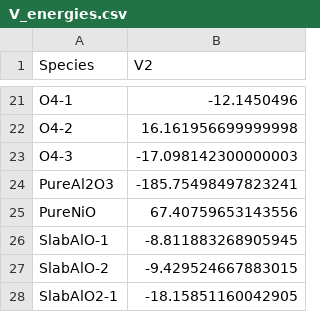
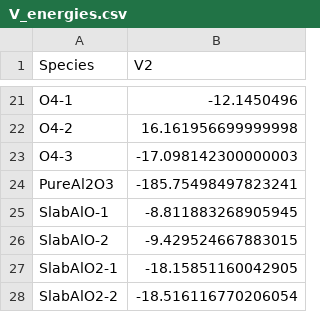
Before and after one commit to hmacdope/NiAlO_EDIP_fitting_DFT, a CSV file: output/V_energies.csv, drawn as a sheet; only a part is shown, gaps mark what is left out; the shorter side is filled out with more unchanged rows.

```diff
--- a/output/V_energies.csv
+++ b/output/V_energies.csv
@@ -24,3 +24,2 @@ O4-3,-17.098142300000003
 PureAl2O3,-185.75498497823241
-PureNiO,67.40759653143556
 SlabAlO-1,-8.811883268905945
```
Also changed, not shown: 3 other files.
